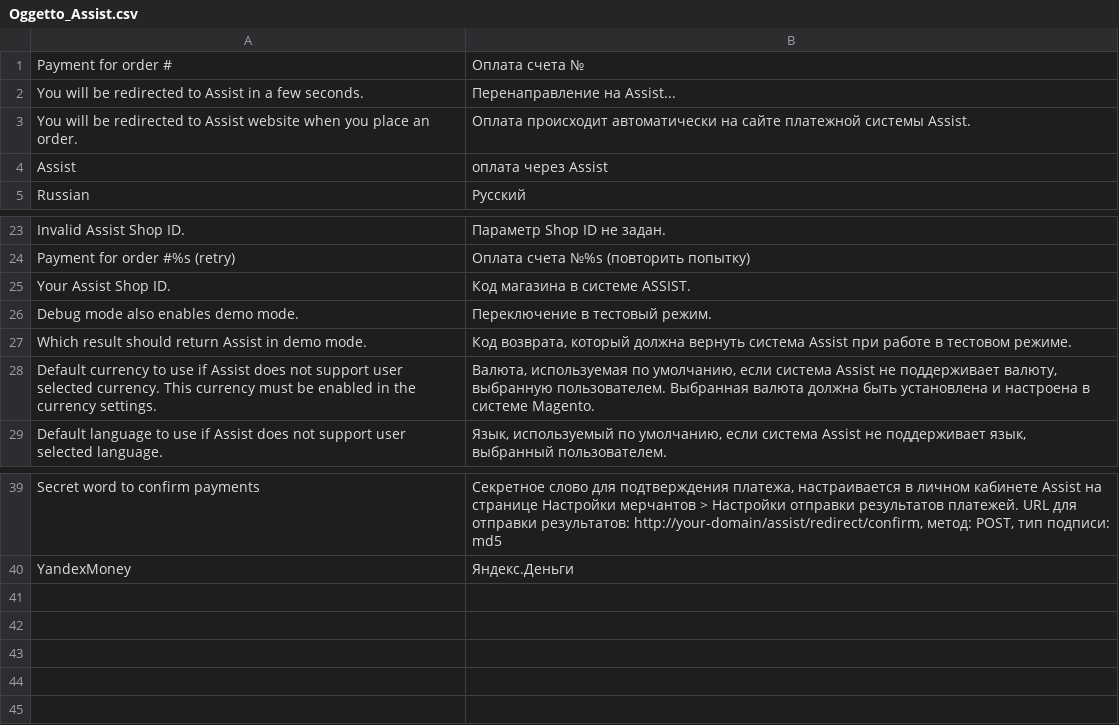
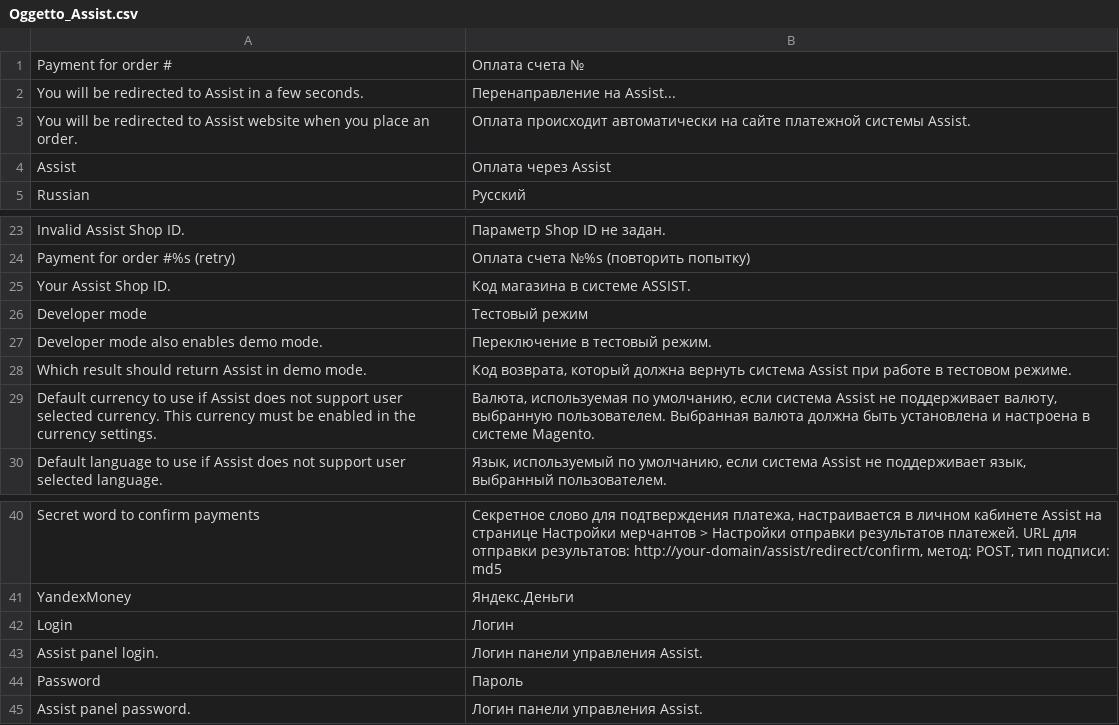
Before and after one commit to obukhow/Oggetto_Assist, a CSV file: app/locale/ru_RU/Oggetto_Assist.csv, drawn as a sheet; only a part is shown, gaps mark what is left out.

```diff
--- a/app/locale/ru_RU/Oggetto_Assist.csv
+++ b/app/locale/ru_RU/Oggetto_Assist.csv
@@ -3,3 +3,3 @@
 "You will be redirected to Assist website when you place an order.","Оплата происходит автоматически на сайте платежной системы Assist."
-"Assist","оплата через Assist"
+"Assist","Оплата через Assist"
 "Russian","Русский"
@@ -25,3 +25,4 @@
 "Your Assist Shop ID.","Код магазина в системе ASSIST."
-"Debug mode also enables demo mode.","Переключение в тестовый режим."
+"Developer mode","Тестовый режим"
+"Developer mode also enables demo mode.","Переключение в тестовый режим."
 "Which result should return Assist in demo mode.","Код возврата, который должна вернуть система Assist при работе в тестовом режиме."
@@ -40 +41,5 @@
 "YandexMoney","Яндекс.Деньги"
+"Login","Логин"
+"Assist panel login.","Логин панели управления Assist."
+"Password","Пароль"
+"Assist panel password.","Логин панели управления Assist."
```
Also changed, not shown: app/locale/en_US/Oggetto_Assist.csv, 13 other files.
